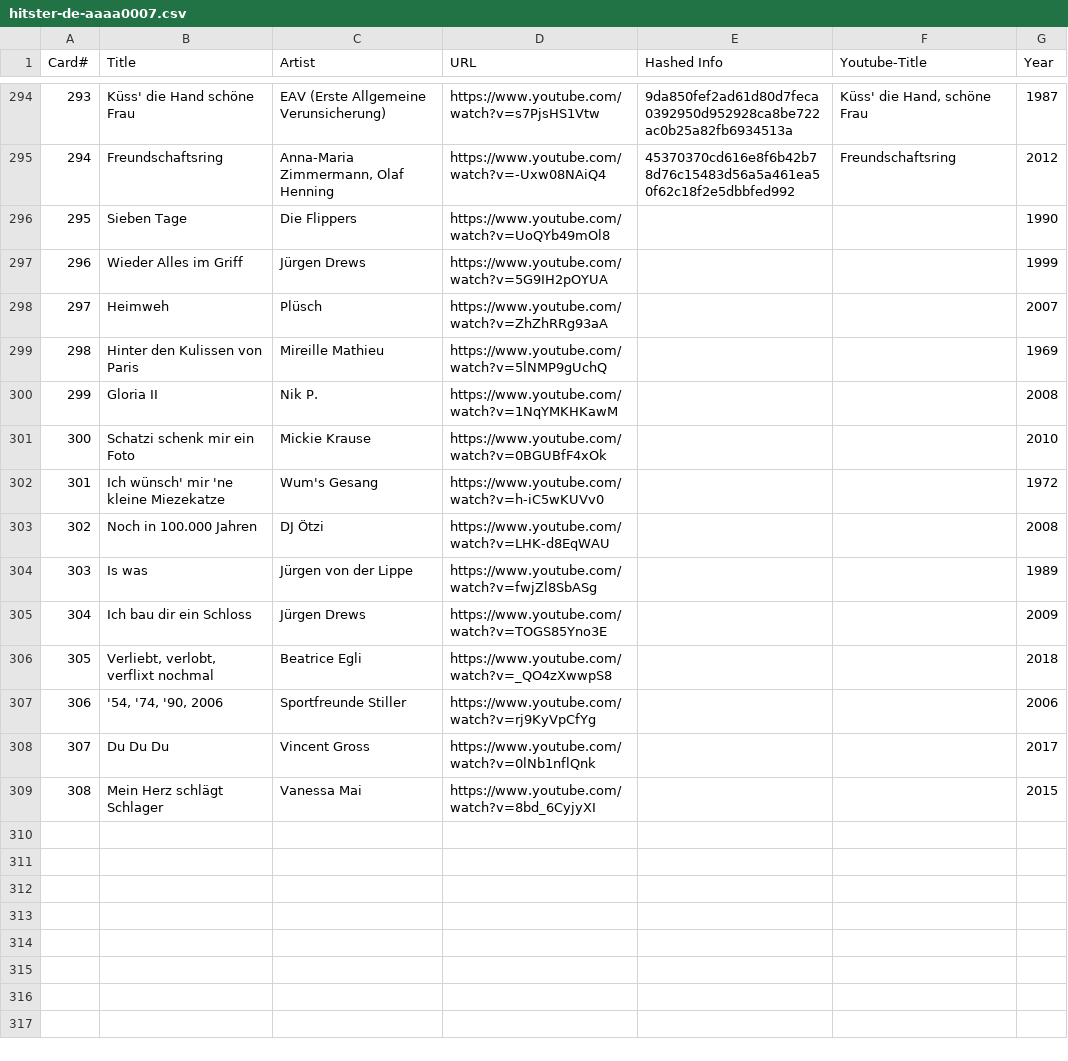
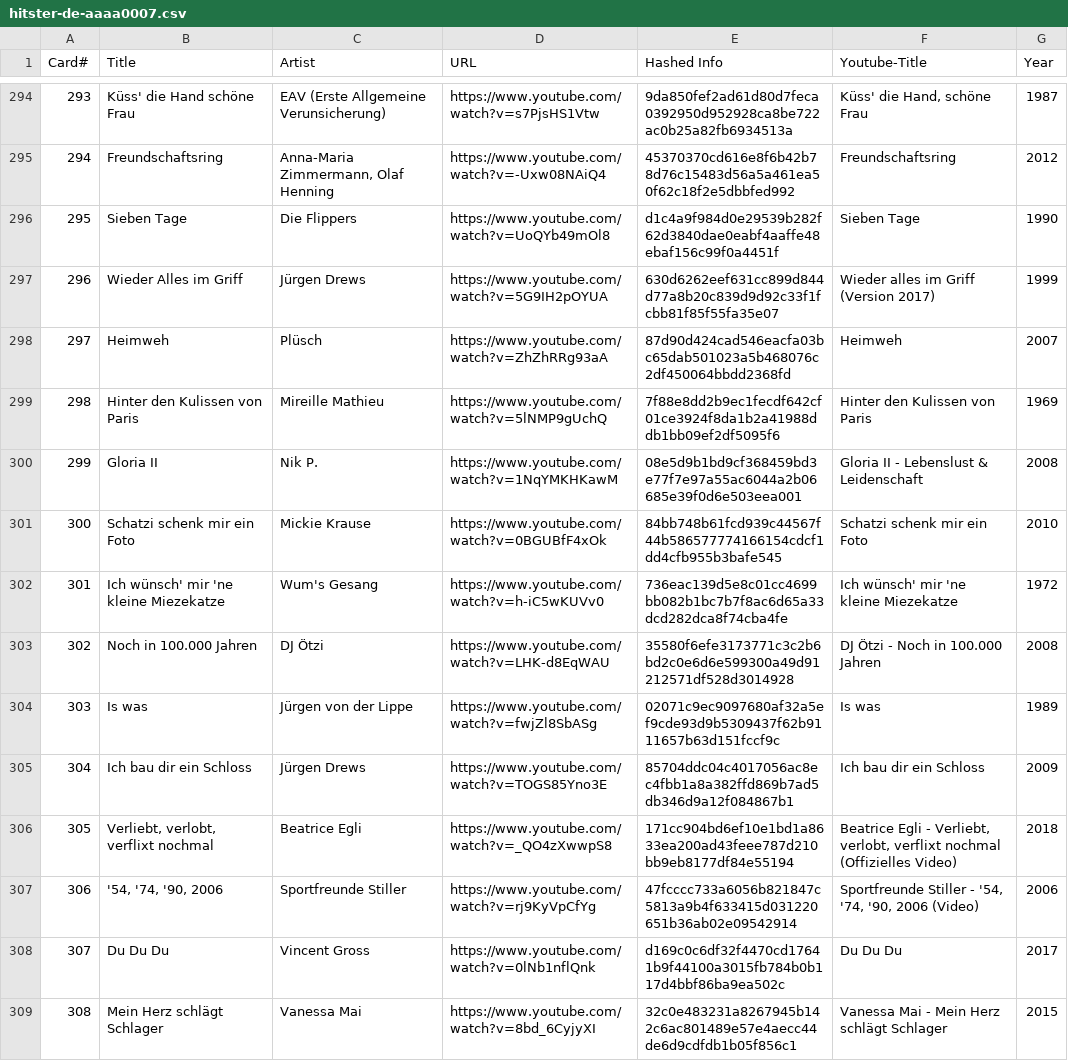
Before and after one commit to andygruber/songseeker-hitster-playlists, a CSV file: hitster-de-aaaa0007.csv, drawn as a sheet; only a part is shown, gaps mark what is left out.

Commit message:
Finalized Schlager-Party list

```diff
--- a/hitster-de-aaaa0007.csv
+++ b/hitster-de-aaaa0007.csv
@@ -295,15 +295,15 @@ Card#,Title,Artist,URL,Hashed Info,Youtube-Title,Year
 294,Freundschaftsring,"Anna-Maria Zimmermann, Olaf Henning",https://www.youtube.com/watch?v=-Uxw08NAiQ4,45370370cd616e8f6b42b78d76c15483d56a5a461ea50f62c18f2e5dbbfed992,Freundschaftsring,2012
-295,Sieben Tage,Die Flippers,https://www.youtube.com/watch?v=UoQYb49mOl8,,,1990
-296,Wieder Alles im Griff,Jürgen Drews,https://www.youtube.com/watch?v=5G9IH2pOYUA,,,1999
-297,Heimweh,Plüsch,https://www.youtube.com/watch?v=ZhZhRRg93aA,,,2007
-298,Hinter den Kulissen von Paris,Mireille Mathieu,https://www.youtube.com/watch?v=5lNMP9gUchQ,,,1969
-299,Gloria II,Nik P.,https://www.youtube.com/watch?v=1NqYMKHKawM,,,2008
-300,Schatzi schenk mir ein Foto,Mickie Krause,https://www.youtube.com/watch?v=0BGUBfF4xOk,,,2010
-301,Ich wünsch' mir 'ne kleine Miezekatze,Wum's Gesang,https://www.youtube.com/watch?v=h-iC5wKUVv0,,,1972
-302,Noch in 100.000 Jahren,DJ Ötzi,https://www.youtube.com/watch?v=LHK-d8EqWAU,,,2008
-303,Is was,Jürgen von der Lippe,https://www.youtube.com/watch?v=fwjZl8SbASg,,,1989
-304,Ich bau dir ein Schloss,Jürgen Drews,https://www.youtube.com/watch?v=TOGS85Yno3E,,,2009
-305,"Verliebt, verlobt, verflixt nochmal",Beatrice Egli,https://www.youtube.com/watch?v=_QO4zXwwpS8,,,2018
-306,"'54, '74, '90, 2006",Sportfreunde Stiller,https://www.youtube.com/watch?v=rj9KyVpCfYg,,,2006
-307,Du Du Du,Vincent Gross,https://www.youtube.com/watch?v=0lNb1nflQnk,,,2017
-308,Mein Herz schlägt Schlager,Vanessa Mai,https://www.youtube.com/watch?v=8bd_6CyjyXI,,,2015
+295,Sieben Tage,Die Flippers,https://www.youtube.com/watch?v=UoQYb49mOl8,d1c4a9f984d0e29539b282f62d3840dae0eabf4aaffe48ebaf156c99f0a4451f,Sieben Tage,1990
+296,Wieder Alles im Griff,Jürgen Drews,https://www.youtube.com/watch?v=5G9IH2pOYUA,630d6262eef631cc899d844d77a8b20c839d9d92c33f1fcbb81f85f55fa35e07,Wieder alles im Griff (Version 2017),1999
+297,Heimweh,Plüsch,https://www.youtube.com/watch?v=ZhZhRRg93aA,87d90d424cad546eacfa03bc65dab501023a5b468076c2df450064bbdd2368fd,Heimweh,2007
+298,Hinter den Kulissen von Paris,Mireille Mathieu,https://www.youtube.com/watch?v=5lNMP9gUchQ,7f88e8dd2b9ec1fecdf642cf01ce3924f8da1b2a41988ddb1bb09ef2df5095f6,Hinter den Kulissen von Paris,1969
+299,Gloria II,Nik P.,https://www.youtube.com/watch?v=1NqYMKHKawM,08e5d9b1bd9cf368459bd3e77f7e97a55ac6044a2b06685e39f0d6e503eea001,Gloria II - Lebenslust & Leidenschaft,2008
+300,Schatzi schenk mir ein Foto,Mickie Krause,https://www.youtube.com/watch?v=0BGUBfF4xOk,84bb748b61fcd939c44567f44b586577774166154cdcf1dd4cfb955b3bafe545,Schatzi schenk mir ein Foto,2010
+301,Ich wünsch' mir 'ne kleine Miezekatze,Wum's Gesang,https://www.youtube.com/watch?v=h-iC5wKUVv0,736eac139d5e8c01cc4699bb082b1bc7b7f8ac6d65a33dcd282dca8f74cba4fe,Ich wünsch' mir 'ne kleine Miezekatze,1972
+302,Noch in 100.000 Jahren,DJ Ötzi,https://www.youtube.com/watch?v=LHK-d8EqWAU,35580f6efe3173771c3c2b6bd2c0e6d6e599300a49d91212571df528d3014928,DJ Ötzi - Noch in 100.000 Jahren,2008
+303,Is was,Jürgen von der Lippe,https://www.youtube.com/watch?v=fwjZl8SbASg,02071c9ec9097680af32a5ef9cde93d9b5309437f62b9111657b63d151fccf9c,Is was,1989
+304,Ich bau dir ein Schloss,Jürgen Drews,https://www.youtube.com/watch?v=TOGS85Yno3E,85704ddc04c4017056ac8ec4fbb1a8a382ffd869b7ad5db346d9a12f084867b1,Ich bau dir ein Schloss,2009
+305,"Verliebt, verlobt, verflixt nochmal",Beatrice Egli,https://www.youtube.com/watch?v=_QO4zXwwpS8,171cc904bd6ef10e1bd1a8633ea200ad43feee787d210bb9eb8177df84e55194,"Beatrice Egli - Verliebt, verlobt, verflixt nochmal (Offizielles Video)",2018
+306,"'54, '74, '90, 2006",Sportfreunde Stiller,https://www.youtube.com/watch?v=rj9KyVpCfYg,47fcccc733a6056b821847c5813a9b4f633415d031220651b36ab02e09542914,"Sportfreunde Stiller - '54, '74, '90, 2006 (Video)",2006
+307,Du Du Du,Vincent Gross,https://www.youtube.com/watch?v=0lNb1nflQnk,d169c0c6df32f4470cd17641b9f44100a3015fb784b0b117d4bbf86ba9ea502c,Du Du Du,2017
+308,Mein Herz schlägt Schlager,Vanessa Mai,https://www.youtube.com/watch?v=8bd_6CyjyXI,32c0e483231a8267945b142c6ac801489e57e4aecc44de6d9cdfdb1b05f856c1,Vanessa Mai - Mein Herz schlägt Schlager,2015
```
